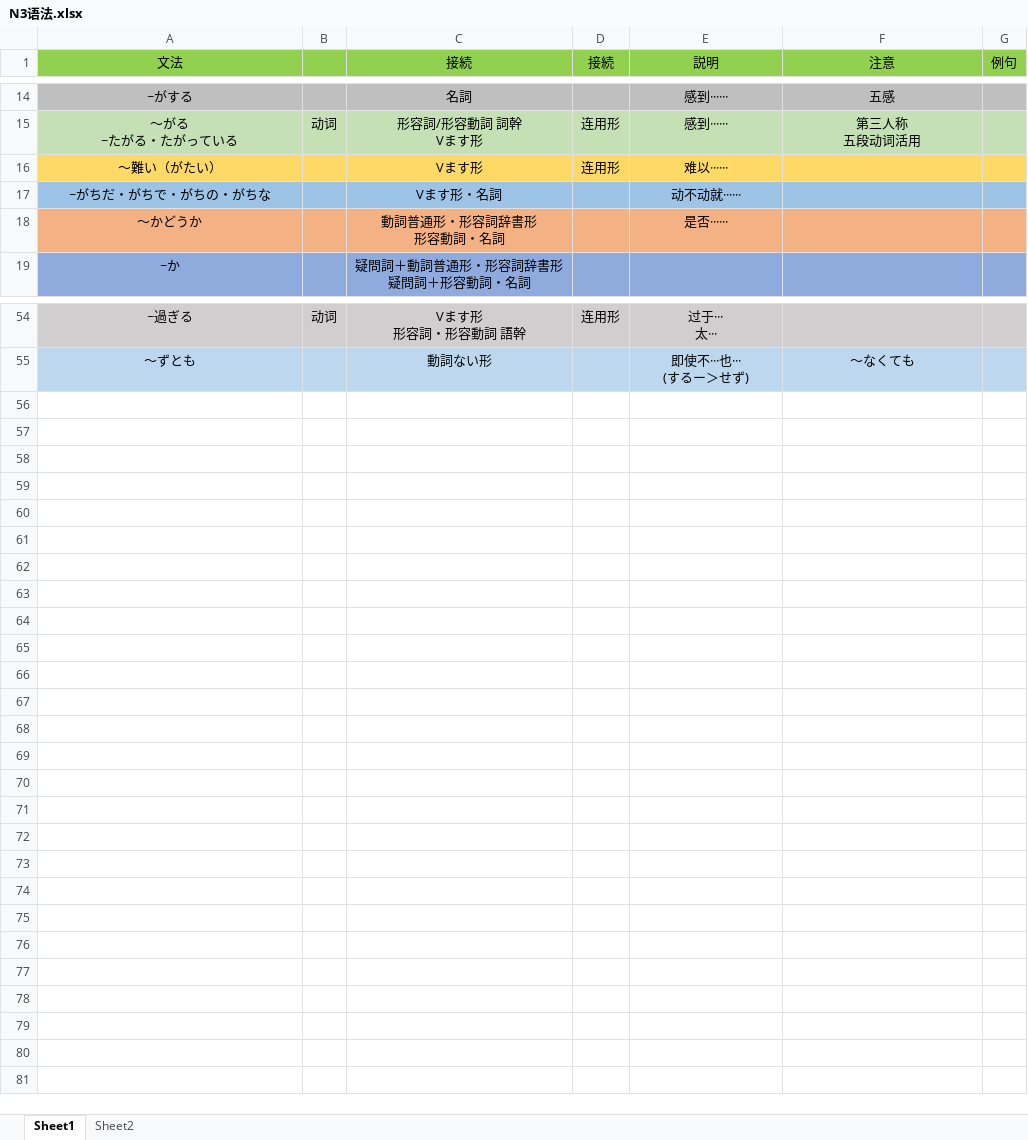
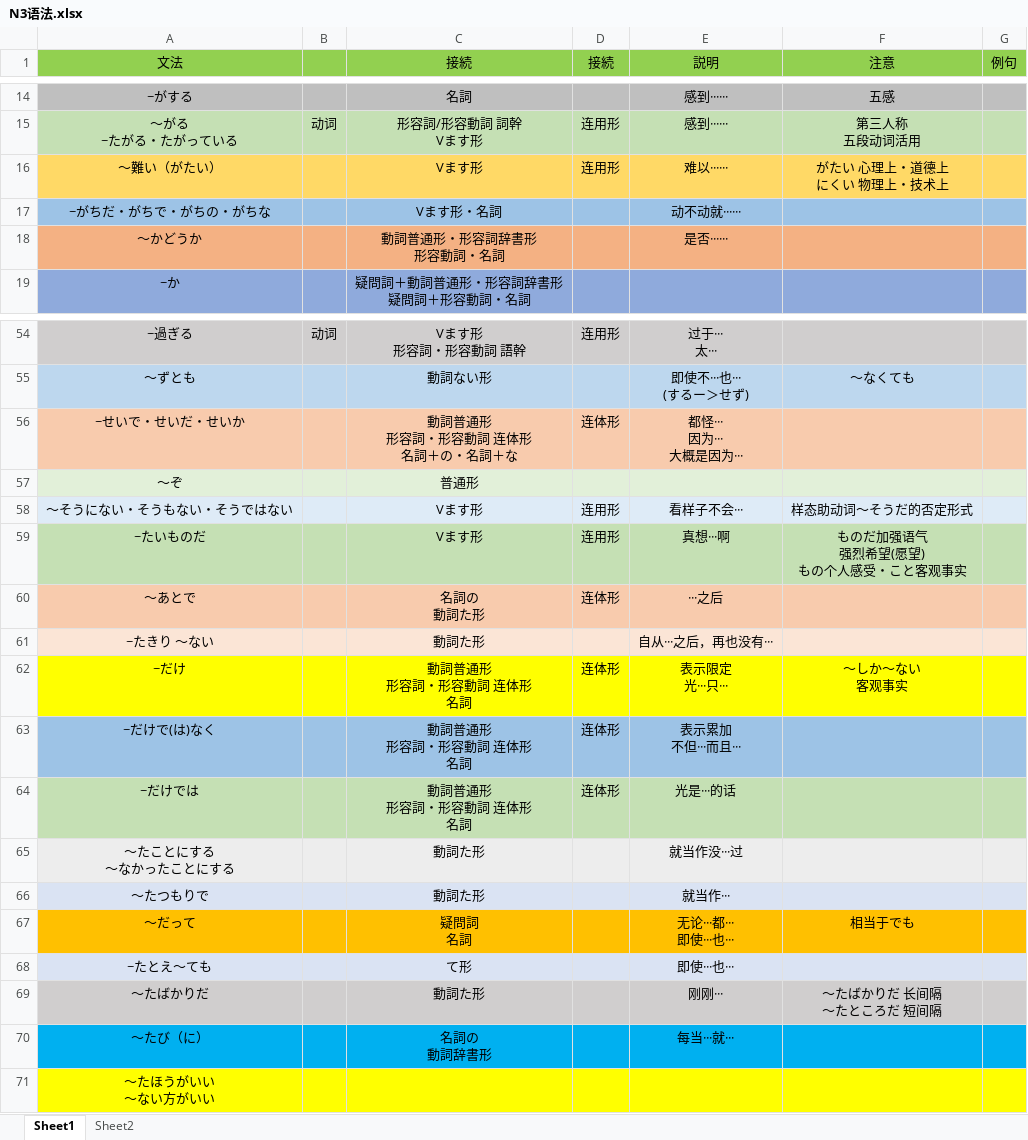
Before and after one commit to wangpiqi/JapaneseLearn, an Excel workbook: 语法/N3语法.xlsx, sheet Sheet1, drawn as a sheet; only a part is shown, gaps mark what is left out; values as stored, in another font and other column widths than the file's, no borders; ↵ is a line break in a cell; the diff names each change by its address in the sheet, - before the commit and + after, or states it on an @@ line.

Commit message:
23333

```diff
--- a/语法/N3语法.xlsx (sheet Sheet1)
+++ b/语法/N3语法.xlsx (sheet Sheet1)
-F16 (注意): (empty)
+F16 (注意): がたい 心理上・道德上 ↵ にくい 物理上・技术上
+row 56: ~せいで・せいだ・せいか |  | 動詞普通形 ↵ 形容詞・形容動詞 连体形 ↵ 名詞＋の・名詞＋な | 连体形 | 都怪··· ↵ 因为··· ↵ 大概是因为···
+row 57: ～ぞ |  | 普通形
+row 58: ～そうにない・そうもない・そうではない |  | Vます形 | 连用形 | 看样子不会··· | 样态助动词～そうだ的否定形式
+row 59: ~たいものだ |  | Vます形 | 连用形 | 真想···啊 | ものだ加强语气 ↵ 强烈希望(愿望) ↵ もの个人感受・こと客观事实
+row 60: ～あとで |  | 名詞の ↵ 動詞た形 | 连体形 | ···之后
+row 61: ~たきり ～ない |  | 動詞た形 |  | 自从···之后，再也没有···
+row 62: ~だけ |  | 動詞普通形 ↵ 形容詞・形容動詞 连体形 ↵ 名詞 | 连体形 | 表示限定 ↵ 光···只··· | ～しか～ない ↵ 客观事实
+row 63: ~だけで(は)なく |  | 動詞普通形 ↵ 形容詞・形容動詞 连体形 ↵ 名詞 | 连体形 | 表示累加 ↵ 不但···而且···
+row 64: ~だけでは |  | 動詞普通形 ↵ 形容詞・形容動詞 连体形 ↵ 名詞 | 连体形 | 光是···的话
+row 65: ～たことにする ↵ ～なかったことにする |  | 動詞た形 |  | 就当作没···过
+row 66: ～たつもりで |  | 動詞た形 |  | 就当作···
+row 67: ～だって |  | 疑問詞 ↵ 名詞 |  | 无论···都··· ↵ 即使···也··· | 相当于でも
+row 68: ~たとえ～ても |  | て形 |  | 即使···也···
+row 69: ～たばかりだ |  | 動詞た形 |  | 刚刚··· | ～たばかりだ 长间隔 ↵ ～たところだ 短间隔
+row 70: ～たび（に） |  | 名詞の ↵ 動詞辞書形 |  | 每当···就···
+row 71: ～たほうがいい ↵ ～ない方がいい
```
